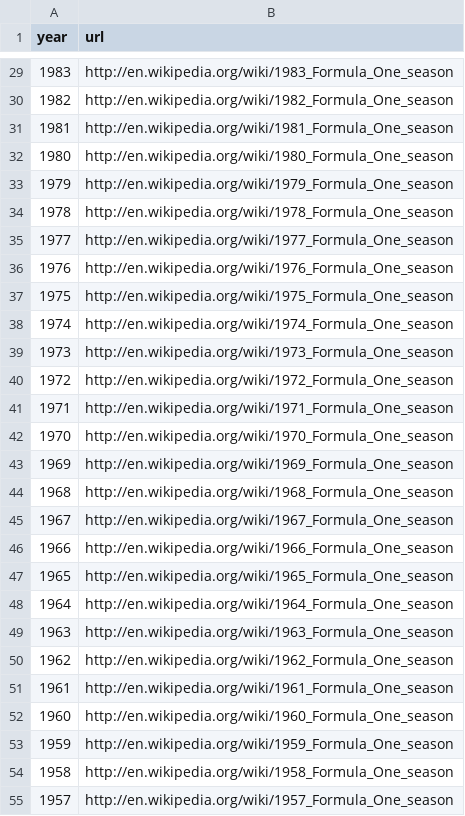
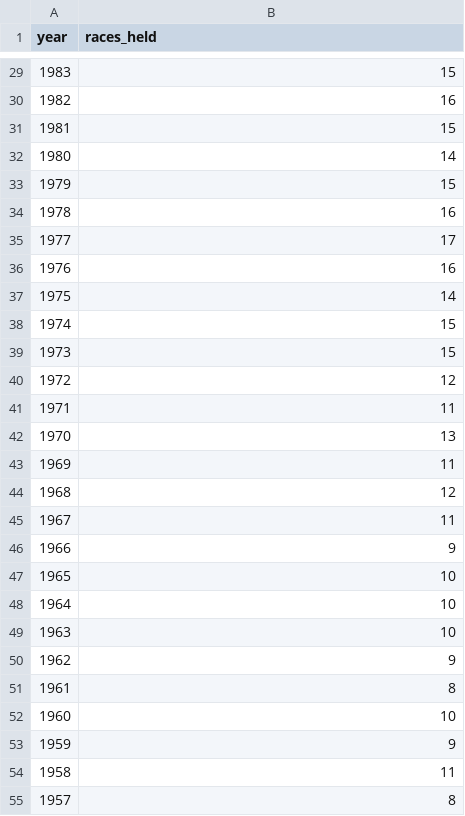
Before and after one commit to herg0001/FIT3179, a CSV file: seasons.csv, drawn as a sheet; only a part is shown, gaps mark what is left out; the diff covers the shown part only.

```diff
--- a/seasons.csv
+++ b/seasons.csv
@@ -1 +1 @@
-year,url
+year,races_held
@@ -29,27 +29,27 @@ year,url
-1983,http://en.wikipedia.org/wiki/1983_Formula_One_season
-1982,http://en.wikipedia.org/wiki/1982_Formula_One_season
-1981,http://en.wikipedia.org/wiki/1981_Formula_One_season
-1980,http://en.wikipedia.org/wiki/1980_Formula_One_season
-1979,http://en.wikipedia.org/wiki/1979_Formula_One_season
-1978,http://en.wikipedia.org/wiki/1978_Formula_One_season
-1977,http://en.wikipedia.org/wiki/1977_Formula_One_season
-1976,http://en.wikipedia.org/wiki/1976_Formula_One_season
-1975,http://en.wikipedia.org/wiki/1975_Formula_One_season
-1974,http://en.wikipedia.org/wiki/1974_Formula_One_season
-1973,http://en.wikipedia.org/wiki/1973_Formula_One_season
-1972,http://en.wikipedia.org/wiki/1972_Formula_One_season
-1971,http://en.wikipedia.org/wiki/1971_Formula_One_season
-1970,http://en.wikipedia.org/wiki/1970_Formula_One_season
-1969,http://en.wikipedia.org/wiki/1969_Formula_One_season
-1968,http://en.wikipedia.org/wiki/1968_Formula_One_season
-1967,http://en.wikipedia.org/wiki/1967_Formula_One_season
-1966,http://en.wikipedia.org/wiki/1966_Formula_One_season
-1965,http://en.wikipedia.org/wiki/1965_Formula_One_season
-1964,http://en.wikipedia.org/wiki/1964_Formula_One_season
-1963,http://en.wikipedia.org/wiki/1963_Formula_One_season
-1962,http://en.wikipedia.org/wiki/1962_Formula_One_season
-1961,http://en.wikipedia.org/wiki/1961_Formula_One_season
-1960,http://en.wikipedia.org/wiki/1960_Formula_One_season
-1959,http://en.wikipedia.org/wiki/1959_Formula_One_season
-1958,http://en.wikipedia.org/wiki/1958_Formula_One_season
-1957,http://en.wikipedia.org/wiki/1957_Formula_One_season
+1983,15
+1982,16
+1981,15
+1980,14
+1979,15
+1978,16
+1977,17
+1976,16
+1975,14
+1974,15
+1973,15
+1972,12
+1971,11
+1970,13
+1969,11
+1968,12
+1967,11
+1966,9
+1965,10
+1964,10
+1963,10
+1962,9
+1961,8
+1960,10
+1959,9
+1958,11
+1957,8
```
Also changed, not shown: 4 added rows and 42 edited cells elsewhere in this file.
